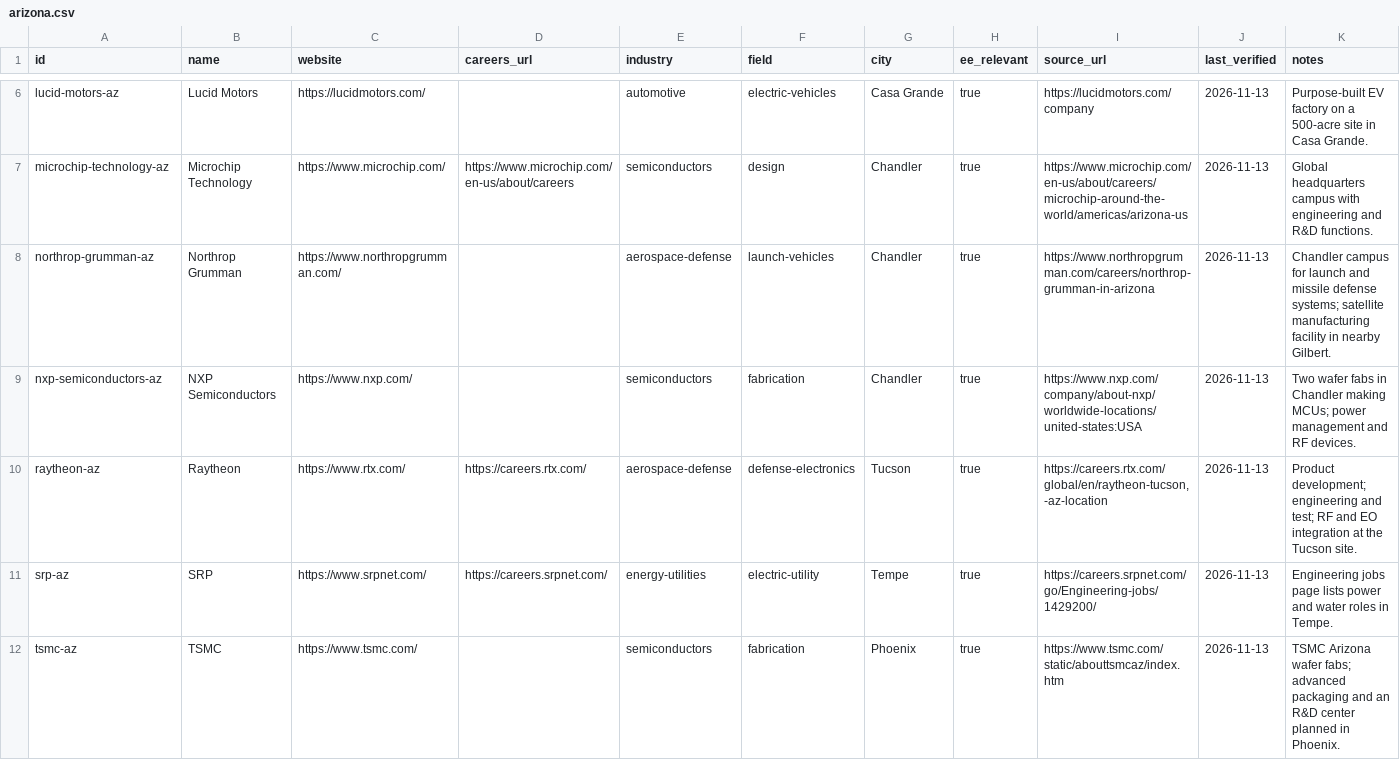
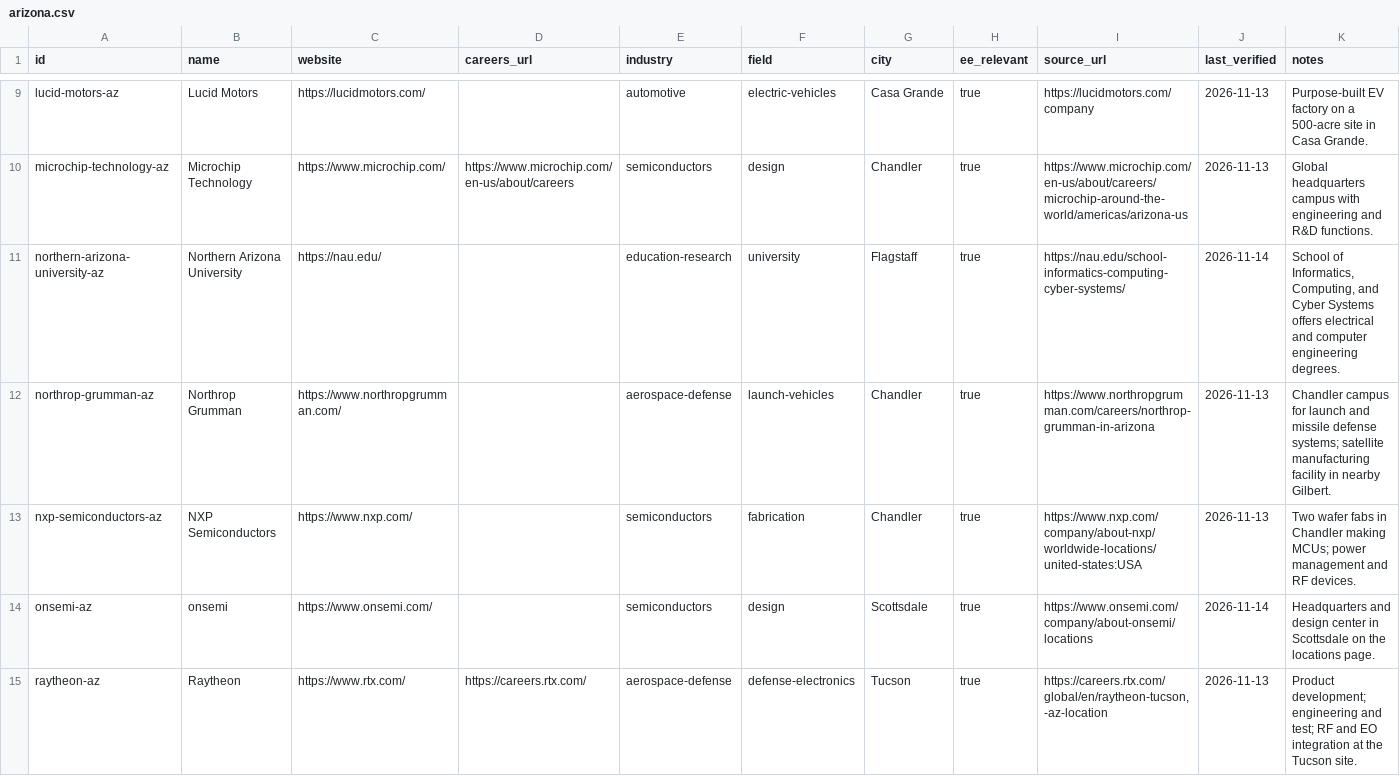
Before and after one commit to edwardasilva/company-lists, a CSV file: data/us/az/arizona.csv, drawn as a sheet; only a part is shown, gaps mark what is left out; the shorter side is filled out with more unchanged rows; the diff covers the shown part only.

```diff
--- a/data/us/az/arizona.csv
+++ b/data/us/az/arizona.csv
@@ -7,4 +10,6 @@ lucid-motors-az,Lucid Motors,https://lucidmotors.com/,,automotive,electric-vehic
 microchip-technology-az,Microchip Technology,https://www.microchip.com/,https://www.microchip.com/en-us/about/careers,semiconductors,design,Chandler,true,https://www.microchip.com/en-us/about/careers/microchip-around-the-world/americas/arizona-us,2026-11-13,Global headquarters campus with engineering and R&D functions.
+northern-arizona-university-az,Northern Arizona University,https://nau.edu/,,education-research,university,Flagstaff,true,https://nau.edu/school-informatics-computing-cyber-systems/,2026-11-14,"School of Informatics, Computing, and Cyber Systems offers electrical and computer engineering degrees."
 northrop-grumman-az,Northrop Grumman,https://www.northropgrumman.com/,,aerospace-defense,launch-vehicles,Chandler,true,https://www.northropgrumman.com/careers/northrop-grumman-in-arizona,2026-11-13,Chandler campus for launch and missile defense systems; satellite manufacturing facility in nearby Gilbert.
 nxp-semiconductors-az,NXP Semiconductors,https://www.nxp.com/,,semiconductors,fabrication,Chandler,true,https://www.nxp.com/company/about-nxp/worldwide-locations/united-states:USA,2026-11-13,Two wafer fabs in Chandler making MCUs; power management and RF devices.
+onsemi-az,onsemi,https://www.onsemi.com/,,semiconductors,design,Scottsdale,true,https://www.onsemi.com/company/about-onsemi/locations,2026-11-14,Headquarters and design center in Scottsdale on the locations page.
 raytheon-az,Raytheon,https://www.rtx.com/,https://careers.rtx.com/,aerospace-defense,defense-electronics,Tucson,true,"https://careers.rtx.com/global/en/raytheon-tucson,-az-location",2026-11-13,Product development; engineering and test; RF and EO integration at the Tucson site.
```
Also changed, not shown: 5 added rows elsewhere in this file.
